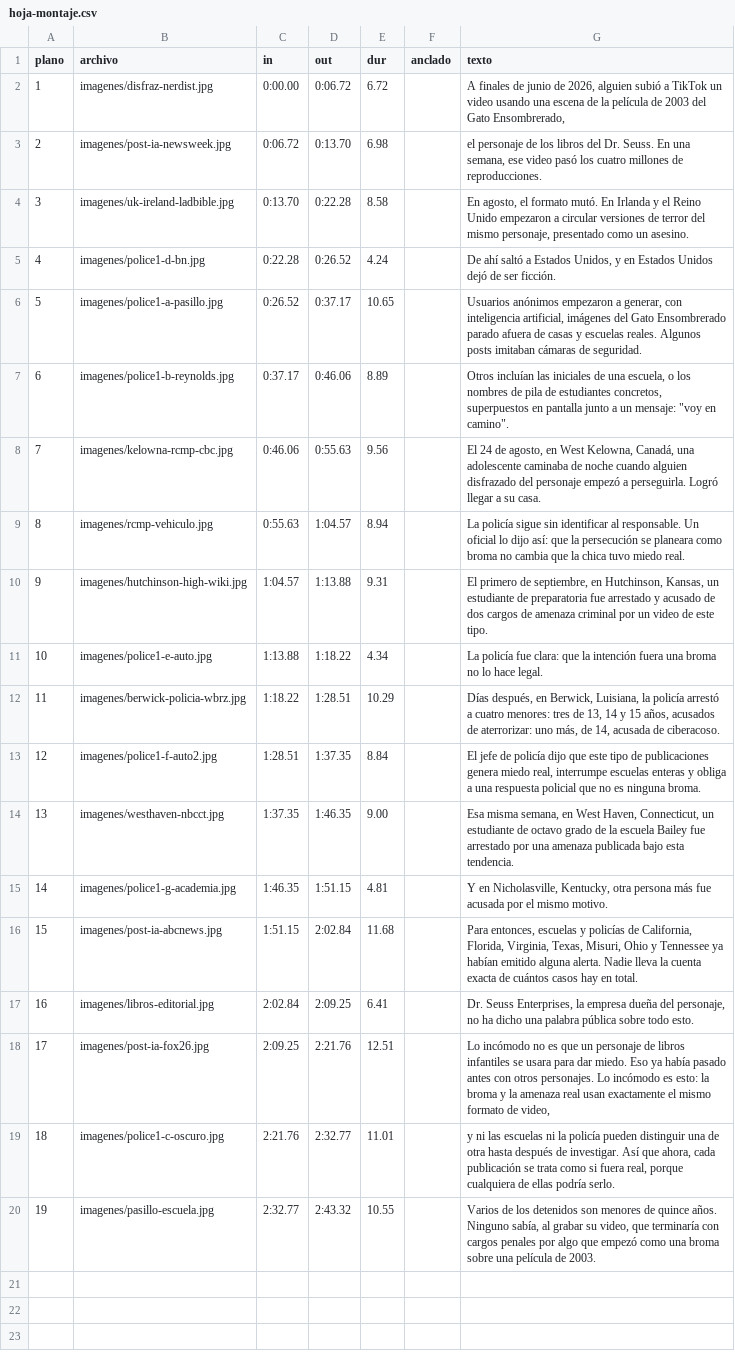
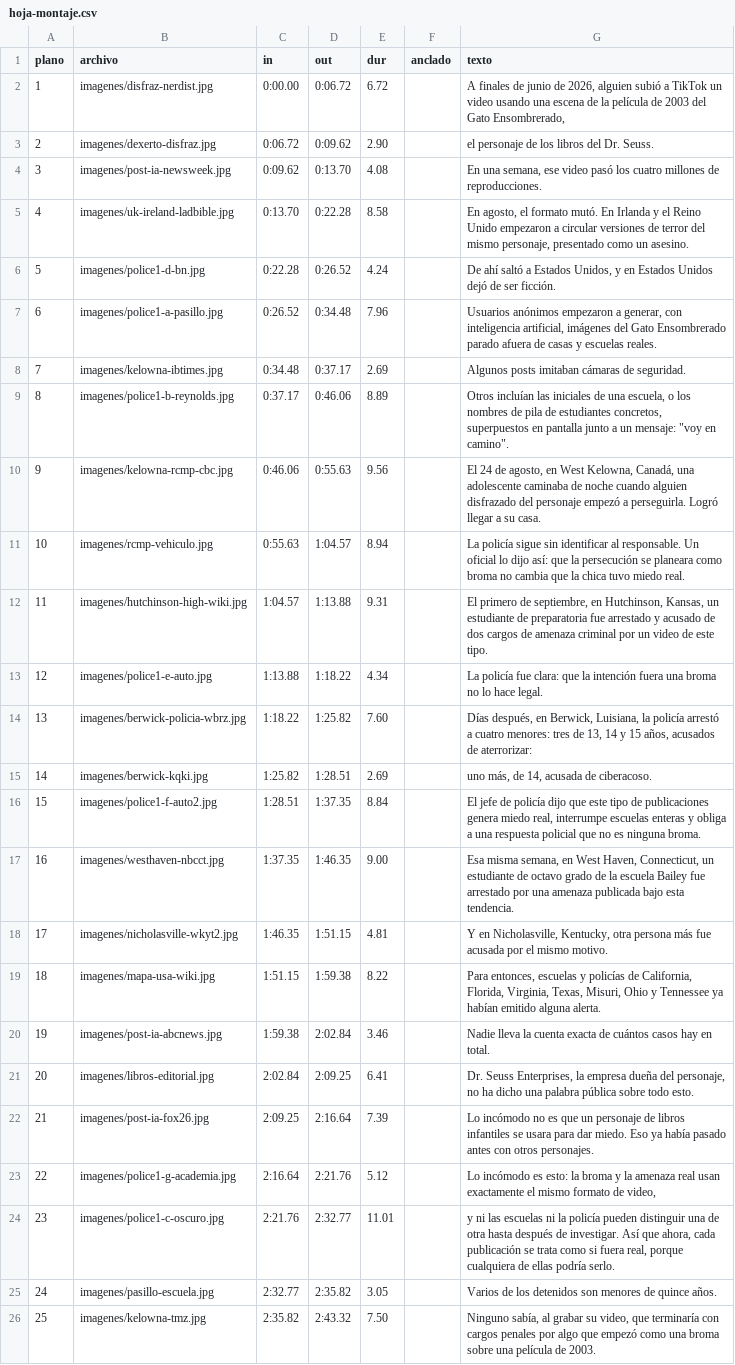
Before and after one commit to rohimard/Rohimard, a CSV file: canal-youtube/producciones/10-cat-in-the-hat/hoja-montaje.csv, drawn as a sheet; addresses are those after the commit; the diff names each change by its address in the sheet, - before the commit and + after, or states it on an @@ line.

```diff
--- a/canal-youtube/producciones/10-cat-in-the-hat/hoja-montaje.csv
+++ b/canal-youtube/producciones/10-cat-in-the-hat/hoja-montaje.csv
+row 3: 2 | imagenes/dexerto-disfraz.jpg | 0:06.72 | 0:09.62 | 2.90 |  | el personaje de los libros del Dr. Seuss.
@@ column A (plano) renumbered between rows 4 and 25 @@
-C4 (in): 0:06.72
+C4 (in): 0:09.62
-E4 (dur): 6.98
+E4 (dur): 4.08
-G4 (texto): el personaje de los libros del Dr. Seuss. En una…
+G4 (texto): En una…
-D7 (out): 0:37.17
+D7 (out): 0:34.48
-E7 (dur): 10.65
+E7 (dur): 7.96
-G7 (texto): …escuelas reales. Algunos posts imitaban cámaras de seguridad.
+G7 (texto): …escuelas reales.
+row 8: 7 | imagenes/kelowna-ibtimes.jpg | 0:34.48 | 0:37.17 | 2.69 |  | Algunos posts imitaban cámaras de seguridad.
-D14 (out): 1:28.51
+D14 (out): 1:25.82
-E14 (dur): 10.29
+E14 (dur): 7.60
-G14 (texto): …de aterrorizar: uno más, de 14, acusada de ciberacoso.
+G14 (texto): …de aterrorizar:
+row 15: 14 | imagenes/berwick-kqki.jpg | 1:25.82 | 1:28.51 | 2.69 |  | uno más, de 14, acusada de ciberacoso.
-B18 (archivo): imagenes/police1-g-academia.jpg
+B18 (archivo): imagenes/nicholasville-wkyt2.jpg
+row 19: 18 | imagenes/mapa-usa-wiki.jpg | 1:51.15 | 1:59.38 | 8.22 |  | Para entonces, escuelas y policías de California, Florida, Virginia, Texas, Misuri, Ohio y Tennessee ya habían emitido alguna alerta.
-C20 (in): 1:51.15
+C20 (in): 1:59.38
-E20 (dur): 11.68
+E20 (dur): 3.46
-G20 (texto): Para entonces, escuelas y policías de California, Florida, Virginia, Texas, Misuri, Ohio y Tennessee ya habían emitido alguna alerta. Nadie lleva…
+G20 (texto): Nadie lleva…
-D22 (out): 2:21.76
+D22 (out): 2:16.64
-E22 (dur): 12.51
+E22 (dur): 7.39
-G22 (texto): …otros personajes. Lo incómodo es esto: la broma y la amenaza real usan exactamente el mismo formato de video,
+G22 (texto): …otros personajes.
+row 23: 22 | imagenes/police1-g-academia.jpg | 2:16.64 | 2:21.76 | 5.12 |  | Lo incómodo es esto: la broma y la amenaza real usan exactamente el mismo formato de video,
-D25 (out): 2:43.32
+D25 (out): 2:35.82
-E25 (dur): 10.55
+E25 (dur): 3.05
-G25 (texto): …quince años. Ninguno sabía, al grabar su video, que terminaría con cargos penales por algo que empezó como una broma sobre una película de 2003.
+G25 (texto): …quince años.
+row 26: 25 | imagenes/kelowna-tmz.jpg | 2:35.82 | 2:43.32 | 7.50 |  | Ninguno sabía, al grabar su video, que terminaría con cargos penales por algo que empezó como una broma sobre una película de 2003.
```
Also changed, not shown: 4 other files.
